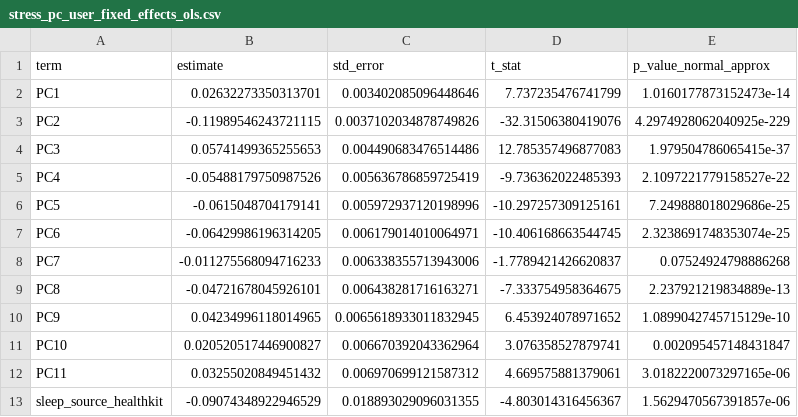
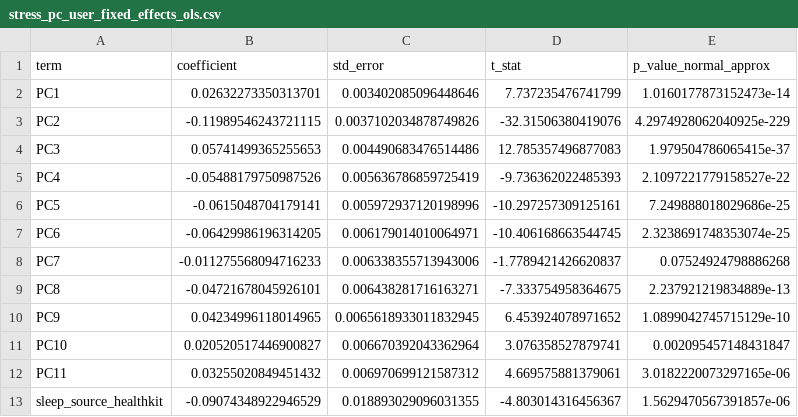
Before and after one commit to ingridtx04/Linear_alg-prob-project, a CSV file: PCA_results/stress_pc_user_fixed_effects_ols.csv, drawn as a sheet.

```diff
--- a/PCA_results/stress_pc_user_fixed_effects_ols.csv
+++ b/PCA_results/stress_pc_user_fixed_effects_ols.csv
@@ -1,2 +1,2 @@
-term,estimate,std_error,t_stat,p_value_normal_approx
+term,coefficient,std_error,t_stat,p_value_normal_approx
 PC1,0.02632273350313701,0.003402085096448646,7.737235476741799,1.0160177873152473e-14
```
Also changed, not shown: 4 other files.
